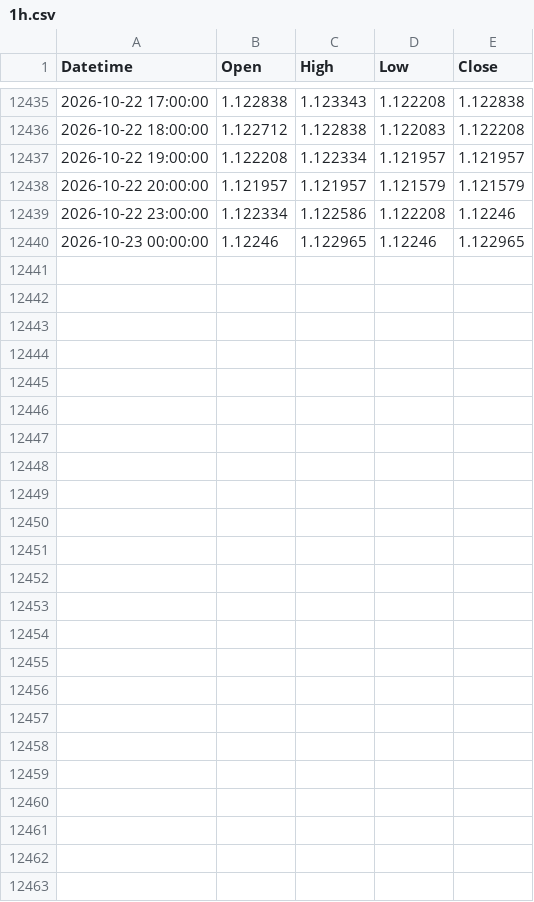
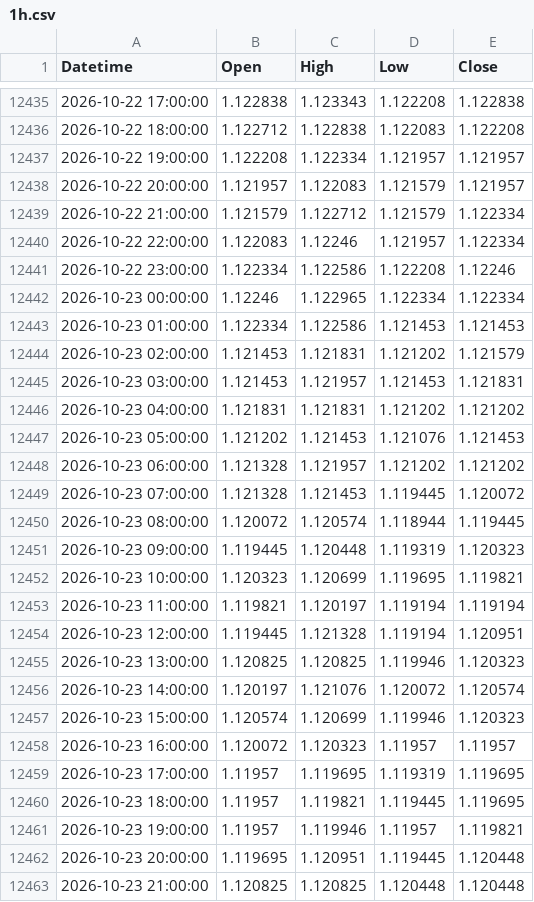
Before and after one commit to mailztoganesh-civil/forex-data, a CSV file: data/EURUSD/1h.csv, drawn as a sheet; only a part is shown, gaps mark what is left out; the diff covers the shown part only.

```diff
--- a/data/EURUSD/1h.csv
+++ b/data/EURUSD/1h.csv
@@ -12437,4 +12437,27 @@ Datetime,Open,High,Low,Close
 2026-10-22 19:00:00,1.122208,1.122334,1.121957,1.121957
-2026-10-22 20:00:00,1.121957,1.121957,1.121579,1.121579
+2026-10-22 20:00:00,1.121957,1.122083,1.121579,1.121957
+2026-10-22 21:00:00,1.121579,1.122712,1.121579,1.122334
+2026-10-22 22:00:00,1.122083,1.12246,1.121957,1.122334
 2026-10-22 23:00:00,1.122334,1.122586,1.122208,1.12246
-2026-10-23 00:00:00,1.12246,1.122965,1.12246,1.122965
+2026-10-23 00:00:00,1.12246,1.122965,1.122334,1.122334
+2026-10-23 01:00:00,1.122334,1.122586,1.121453,1.121453
+2026-10-23 02:00:00,1.121453,1.121831,1.121202,1.121579
+2026-10-23 03:00:00,1.121453,1.121957,1.121453,1.121831
+2026-10-23 04:00:00,1.121831,1.121831,1.121202,1.121202
+2026-10-23 05:00:00,1.121202,1.121453,1.121076,1.121453
+2026-10-23 06:00:00,1.121328,1.121957,1.121202,1.121202
+2026-10-23 07:00:00,1.121328,1.121453,1.119445,1.120072
+2026-10-23 08:00:00,1.120072,1.120574,1.118944,1.119445
+2026-10-23 09:00:00,1.119445,1.120448,1.119319,1.120323
+2026-10-23 10:00:00,1.120323,1.120699,1.119695,1.119821
+2026-10-23 11:00:00,1.119821,1.120197,1.119194,1.119194
+2026-10-23 12:00:00,1.119445,1.121328,1.119194,1.120951
+2026-10-23 13:00:00,1.120825,1.120825,1.119946,1.120323
+2026-10-23 14:00:00,1.120197,1.121076,1.120072,1.120574
+2026-10-23 15:00:00,1.120574,1.120699,1.119946,1.120323
+2026-10-23 16:00:00,1.120072,1.120323,1.11957,1.11957
+2026-10-23 17:00:00,1.11957,1.119695,1.119319,1.119695
+2026-10-23 18:00:00,1.11957,1.119821,1.119445,1.119695
+2026-10-23 19:00:00,1.11957,1.119946,1.11957,1.119821
+2026-10-23 20:00:00,1.119695,1.120951,1.119445,1.120448
+2026-10-23 21:00:00,1.120825,1.120825,1.120448,1.120448
```
Also changed, not shown: 15 edited cells elsewhere in this file, data/EURUSD/daily.csv, 2 other files.
